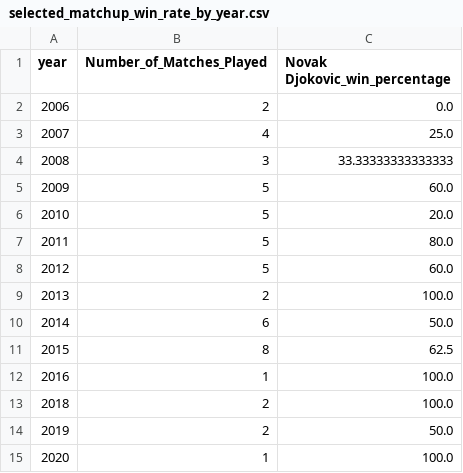
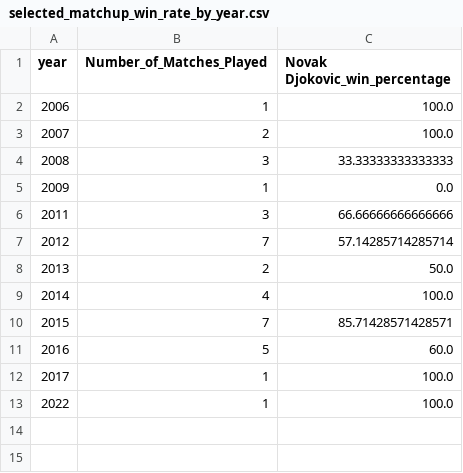
Before and after one commit to sivamovva/TennisEDA, a CSV file: selected_matchup_win_rate_by_year.csv, drawn as a sheet.

```diff
--- a/selected_matchup_win_rate_by_year.csv
+++ b/selected_matchup_win_rate_by_year.csv
@@ -1,15 +1,13 @@
 year,Number_of_Matches_Played,Novak Djokovic_win_percentage
-2006,2,0.0
-2007,4,25.0
+2006,1,100.0
+2007,2,100.0
 2008,3,33.33333333333333
-2009,5,60.0
-2010,5,20.0
-2011,5,80.0
-2012,5,60.0
-2013,2,100.0
-2014,6,50.0
-2015,8,62.5
-2016,1,100.0
-2018,2,100.0
-2019,2,50.0
-2020,1,100.0
+2009,1,0.0
+2011,3,66.66666666666666
+2012,7,57.14285714285714
+2013,2,50.0
+2014,4,100.0
+2015,7,85.71428571428571
+2016,5,60.0
+2017,1,100.0
+2022,1,100.0
```
Also changed, not shown: selected_players_atp_matches_summary.csv, selected_players_match_charting_master_data.csv, 1 other file.
